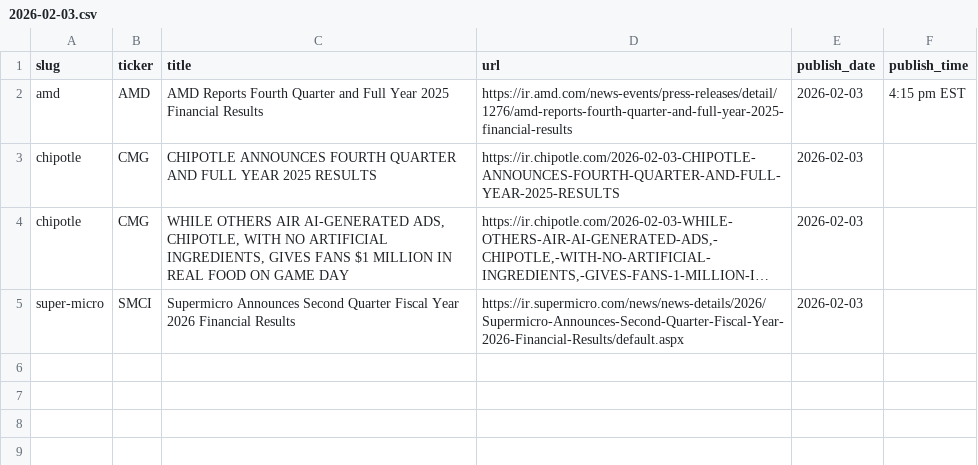
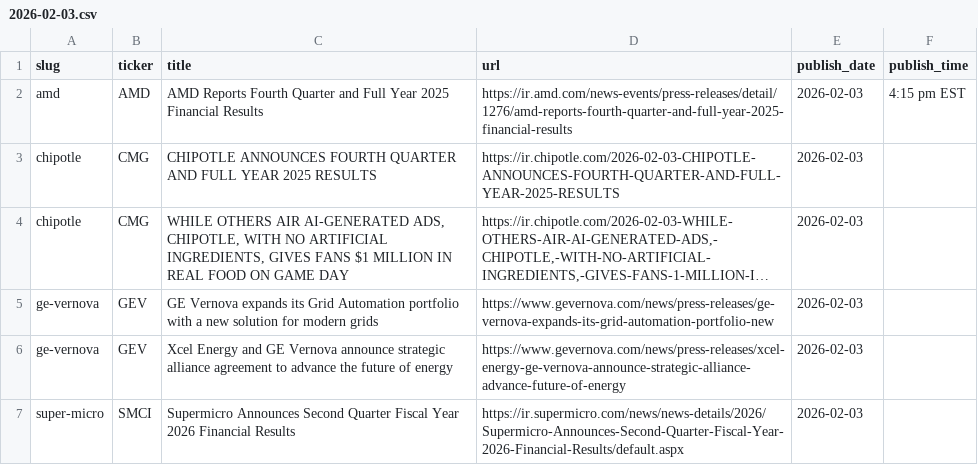
Before and after one commit to KamarajuKusumanchi/primary_wire, a CSV file: data/2026/2026-02-03.csv, drawn as a sheet; long unchanged cells end in …; the diff names each change by its address in the sheet, - before the commit and + after, or states it on an @@ line.

```diff
--- a/data/2026/2026-02-03.csv
+++ b/data/2026/2026-02-03.csv
+row 5: ge-vernova | GEV | GE Vernova expands its Grid Automation portfolio with a new solution for modern grids | https://www.gevernova.com/news/press-releases/ge-vernova-expands-its-grid-automation-portfolio-new | 2026-02-03
+row 6: ge-vernova | GEV | Xcel Energy and GE Vernova announce strategic alliance agreement to advance the future of energy | https://www.gevernova.com/news/press-releases/xcel-energy-ge-vernova-announce-strategic-alliance-advance-future-of-energy | 2026-02-03
```
Also changed, not shown: data/2026/2026-02-02.csv, data/2026/2026-02-24.csv, 33 other files.
